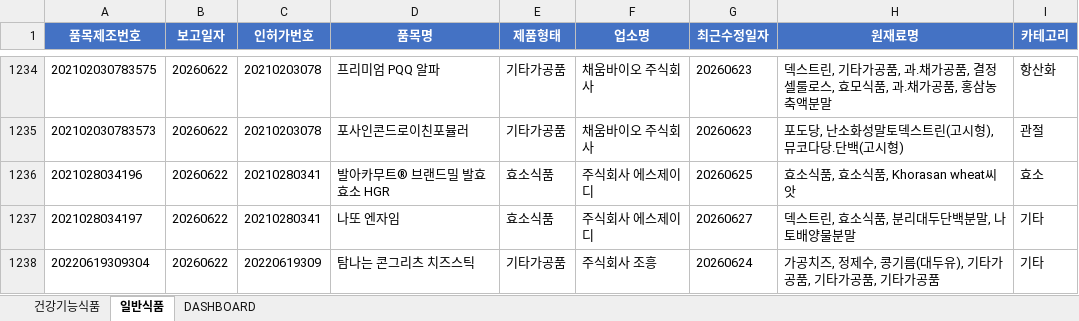
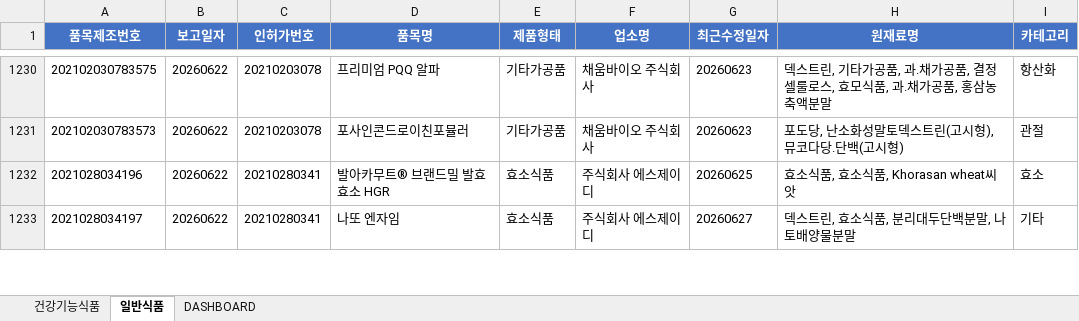
Before and after one commit to primexx98-sudo/food-product-status, an Excel workbook: output/2026-06_품목신고보고현황.xlsx, sheet 일반식품, drawn as a sheet; only a part is shown, gaps mark what is left out; values as stored, in another font and other column widths than the file's, no borders; the diff covers the shown part only; the diff names each change by its address in the sheet, - before the commit and + after, or states it on an @@ line.

```diff
--- a/output/2026-06_품목신고보고현황.xlsx (sheet 일반식품)
+++ b/output/2026-06_품목신고보고현황.xlsx (sheet 일반식품)
-row 1238: 20220619309304 | 20260622 | 20220619309 | 탐나는 콘그리츠 치즈스틱 | 기타가공품 | 주식회사 조흥 | 20260624 | 가공치즈, 정제수, 콩기름(대두유), 기타가공품, 기타가공품, 기타가공품 | 기타
```
Also changed, not shown: 8 removed rows and 6 edited cells elsewhere in this sheet, sheet DASHBOARD, output/2026-07_품목신고보고현황.xlsx, output/2026-08_품목신고보고현황.xlsx, 5 other files.
